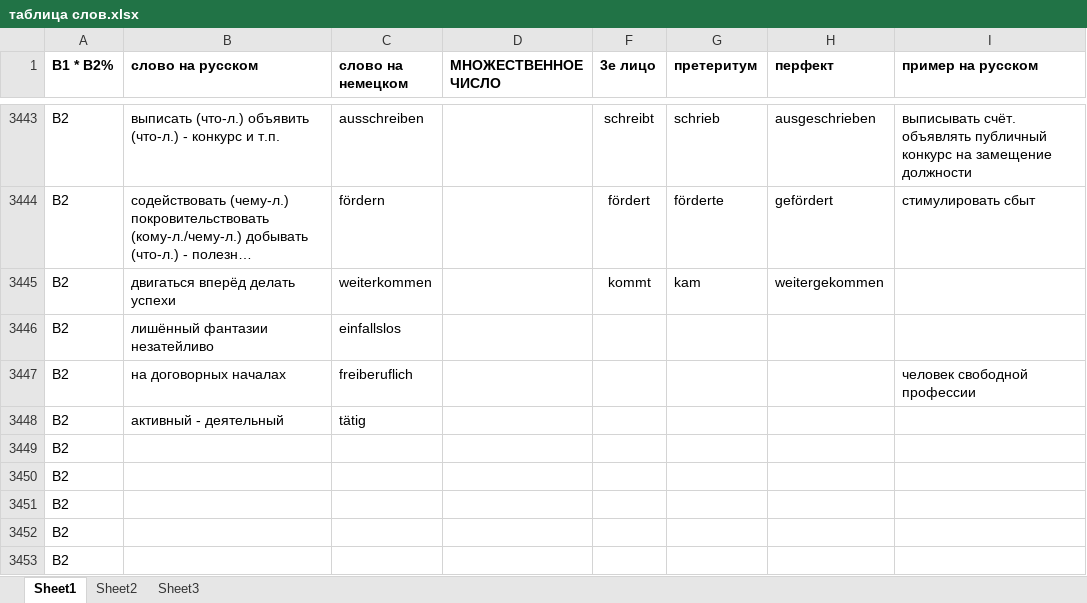
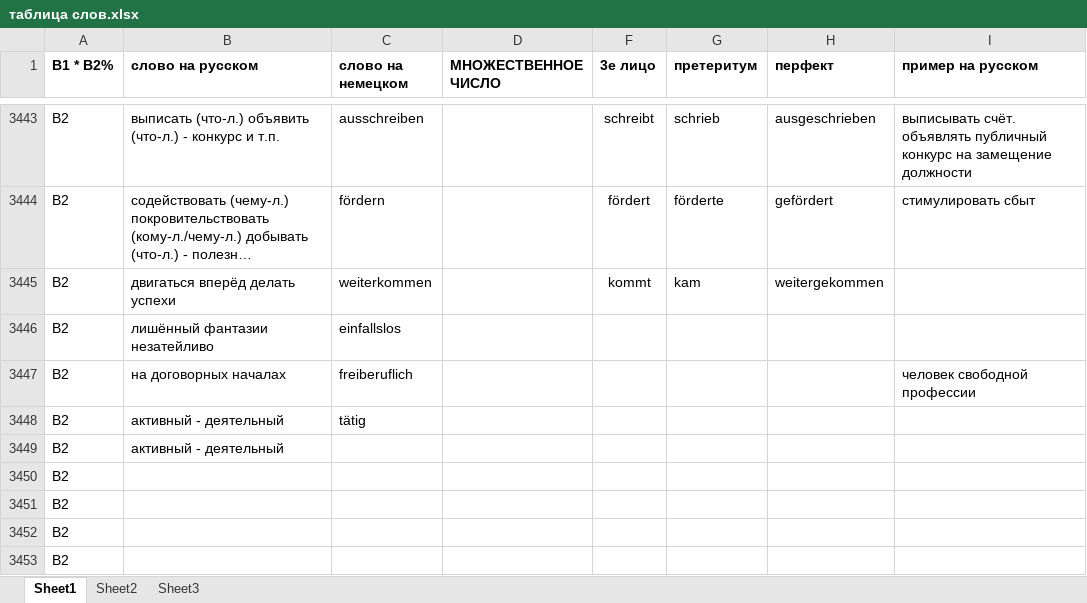
Before and after one commit to h-shvedko/cards_entry_file_xlsx, an Excel workbook: таблица слов.xlsx, sheet Sheet1, drawn as a sheet; only a part is shown, gaps mark what is left out; long unchanged cells end in …; values as stored, in another font and other column widths than the file's, no borders; the diff names each change by its address in the sheet, - before the commit and + after, or states it on an @@ line.

Commit message:
test

```diff
--- a/таблица слов.xlsx (sheet Sheet1)
+++ b/таблица слов.xlsx (sheet Sheet1)
-B3449 (слово на русском): (empty)
+B3449 (слово на русском): активный - деятельный
```
